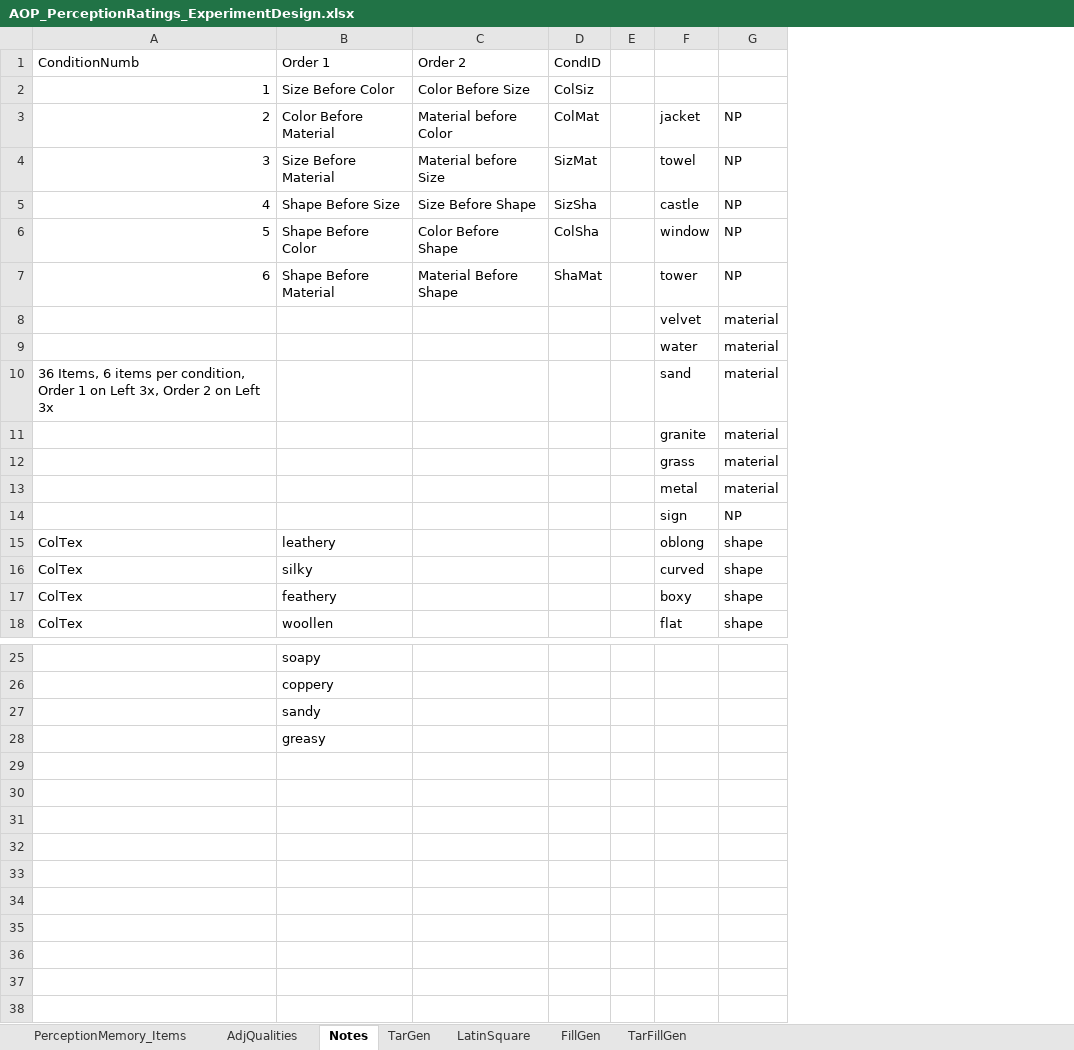
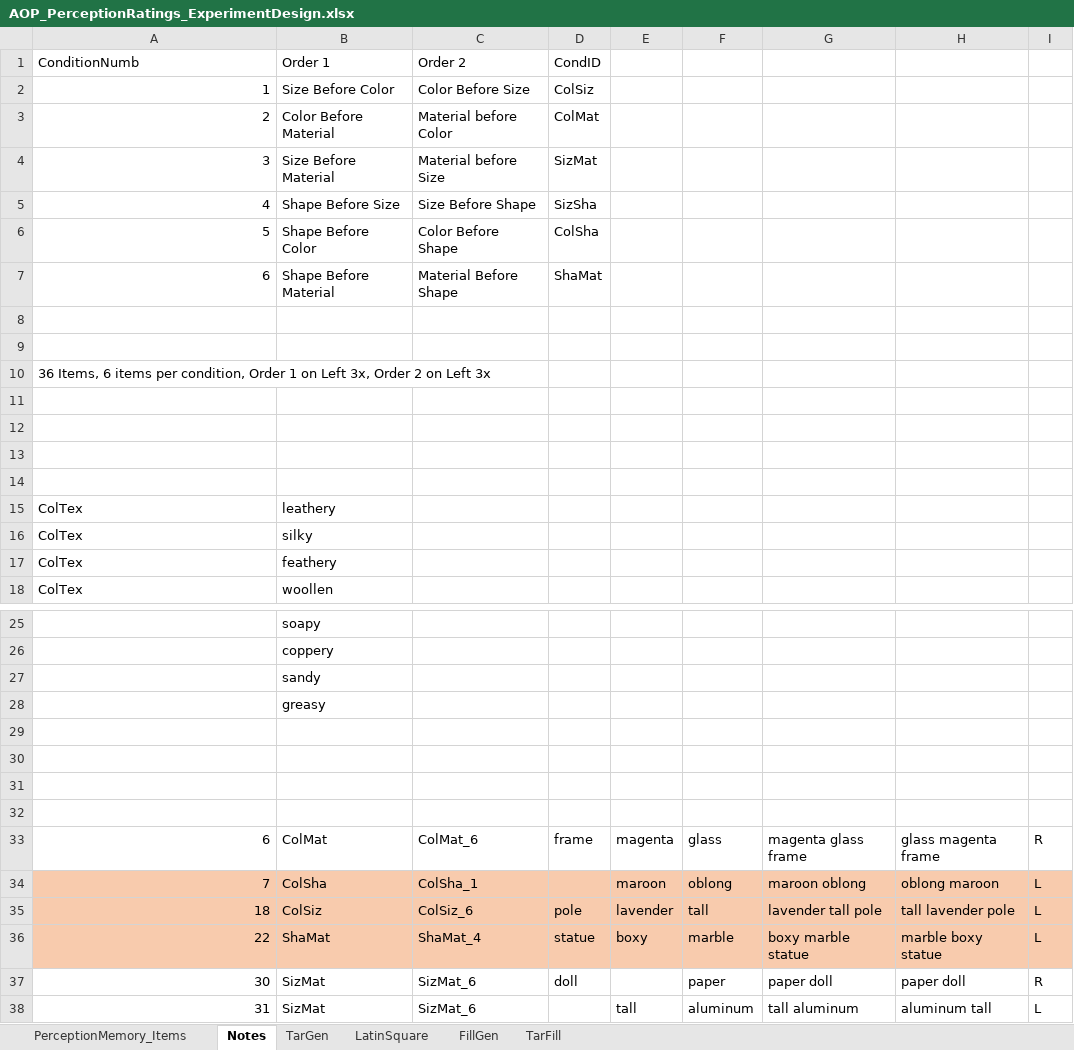
Before and after one commit to monicado/AOP_Perception, an Excel workbook: PerceptionRating/AOP_PerceptionRatings_ExperimentDesign.xlsx, sheet Notes, drawn as a sheet; only a part is shown, gaps mark what is left out; values as stored, in another font and other column widths than the file's, no borders; removed rows and columns are numbered as before the commit, all else as after; the diff names each change by its address in the sheet, - before the commit and + after, or states it on an @@ line.

```diff
--- a/PerceptionRating/AOP_PerceptionRatings_ExperimentDesign.xlsx (sheet Notes)
+++ b/PerceptionRating/AOP_PerceptionRatings_ExperimentDesign.xlsx (sheet Notes)
-sheet tab: TarFillGen
+sheet tab: TarFill
-sheet tab: AdjQualities
-column E, empty
-column F, rows 3-18: jacket | towel | castle | window | tower | velvet | water | sand | granite | grass | metal | sign | oblong | curved | boxy | flat
-column G, rows 3-18: NP | NP | NP | NP | NP | material | material | material | material | material | material | NP | shape | shape | shape | shape
+column E, empty
+column F, empty
+column G, empty
+column H, empty
+column I, empty
-row 8:  |  |  |  |  | velvet | material
+row 8: (empty)
-row 9:  |  |  |  |  | water | material
+row 9: (empty)
-row 11:  |  |  |  |  | granite | material
+row 11: (empty)
-row 12:  |  |  |  |  | grass | material
+row 12: (empty)
-row 13:  |  |  |  |  | metal | material
+row 13: (empty)
-row 14:  |  |  |  |  | sign | NP
+row 14: (empty)
+row 29: (empty)
+row 30: (empty)
+row 31: (empty)
+row 32: (empty)
+row 33: 6 | ColMat | ColMat_6 | frame | magenta | glass | magenta glass frame | glass magenta frame | R
+row 34: 7 | ColSha | ColSha_1 |  | maroon | oblong | maroon oblong | oblong maroon | L
+row 35: 18 | ColSiz | ColSiz_6 | pole | lavender | tall | lavender tall pole | tall lavender pole | L
+row 36: 22 | ShaMat | ShaMat_4 | statue | boxy | marble | boxy marble statue | marble boxy statue | L
+row 37: 30 | SizMat | SizMat_6 | doll |  | paper | paper doll | paper doll | R
+row 38: 31 | SizMat | SizMat_6 |  | tall | aluminum | tall aluminum | aluminum tall | L
```
Also changed, not shown: sheet TarFill, sheet LatinSquare, sheet FillGen, sheet TarGen, formulas that keep their value.
